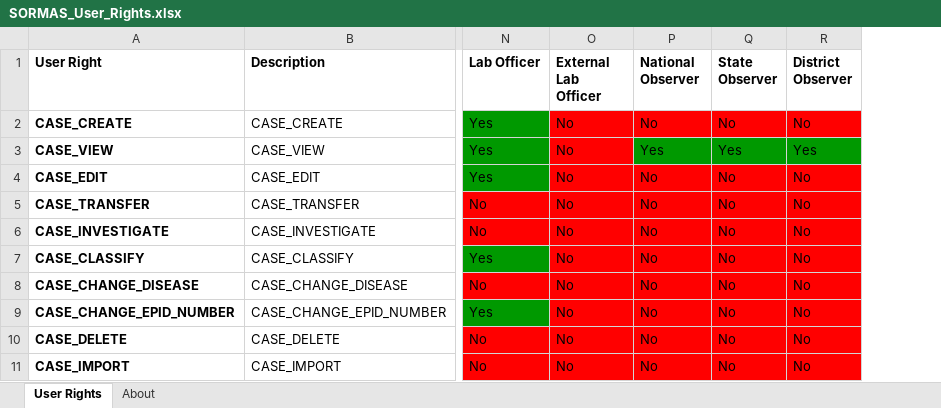
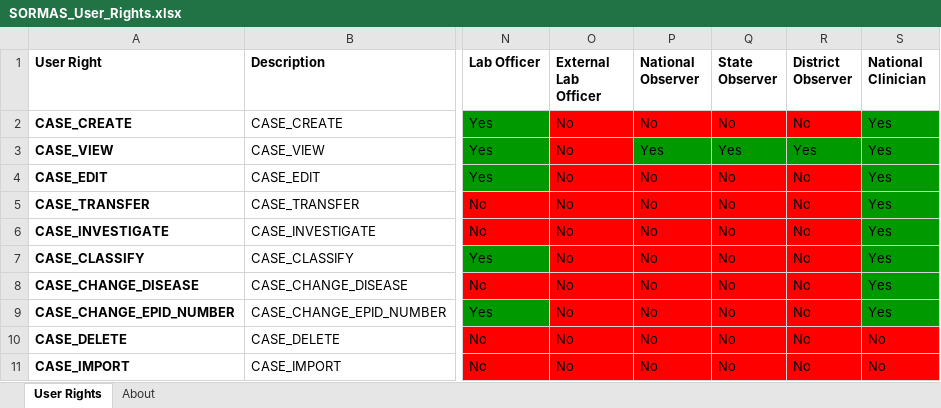
Before and after one commit to SORMAS-Foundation/SORMAS-Project, an Excel workbook: sormas-api/src/main/resources/doc/SORMAS_User_Rights.xlsx, sheet User Rights, drawn as a sheet; only a part is shown, gaps mark what is left out; values as stored, in another font and other column widths than the file's, no borders; the diff names each change by its address in the sheet, - before the commit and + after, or states it on an @@ line.

```diff
--- a/sormas-api/src/main/resources/doc/SORMAS_User_Rights.xlsx (sheet User Rights)
+++ b/sormas-api/src/main/resources/doc/SORMAS_User_Rights.xlsx (sheet User Rights)
+column S (National Clinician), rows 2-11: Yes | Yes | Yes | Yes | Yes | Yes | Yes | Yes | No | No
```
Also changed, not shown: sheet About, sormas-api/src/main/resources/doc/SORMAS_Data_Dictionary.xlsx, 1 other file.
